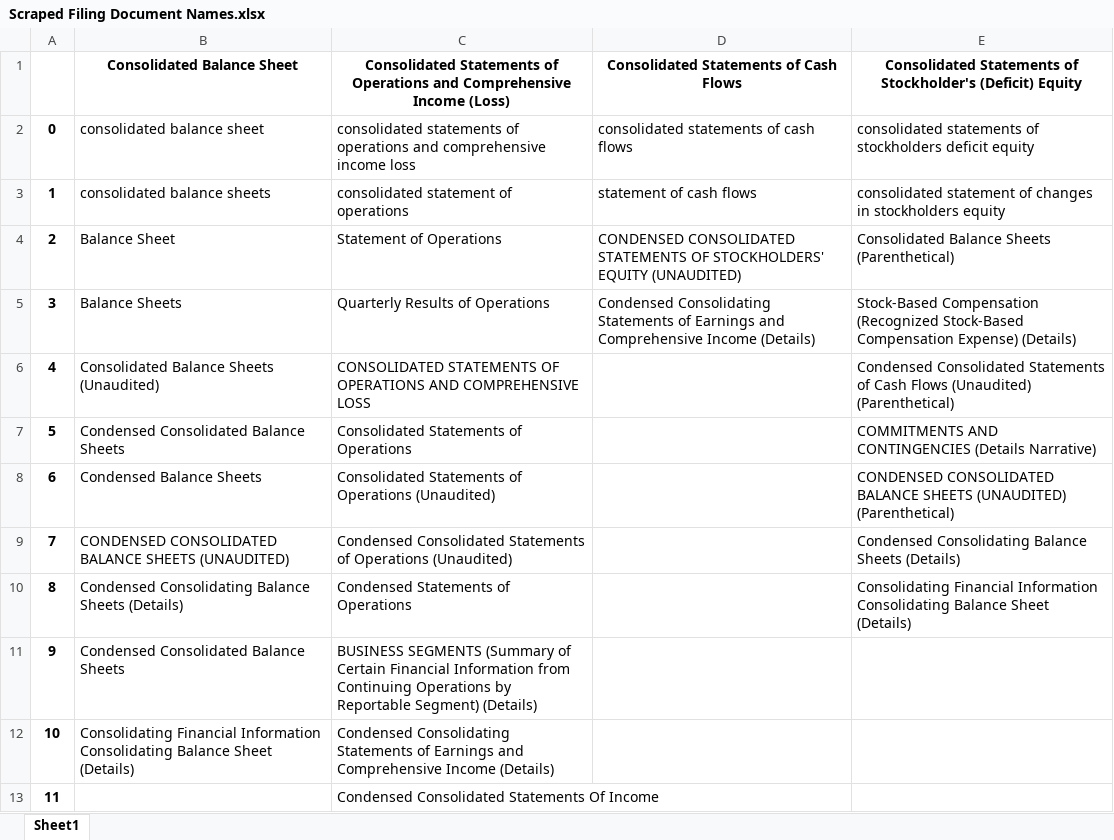
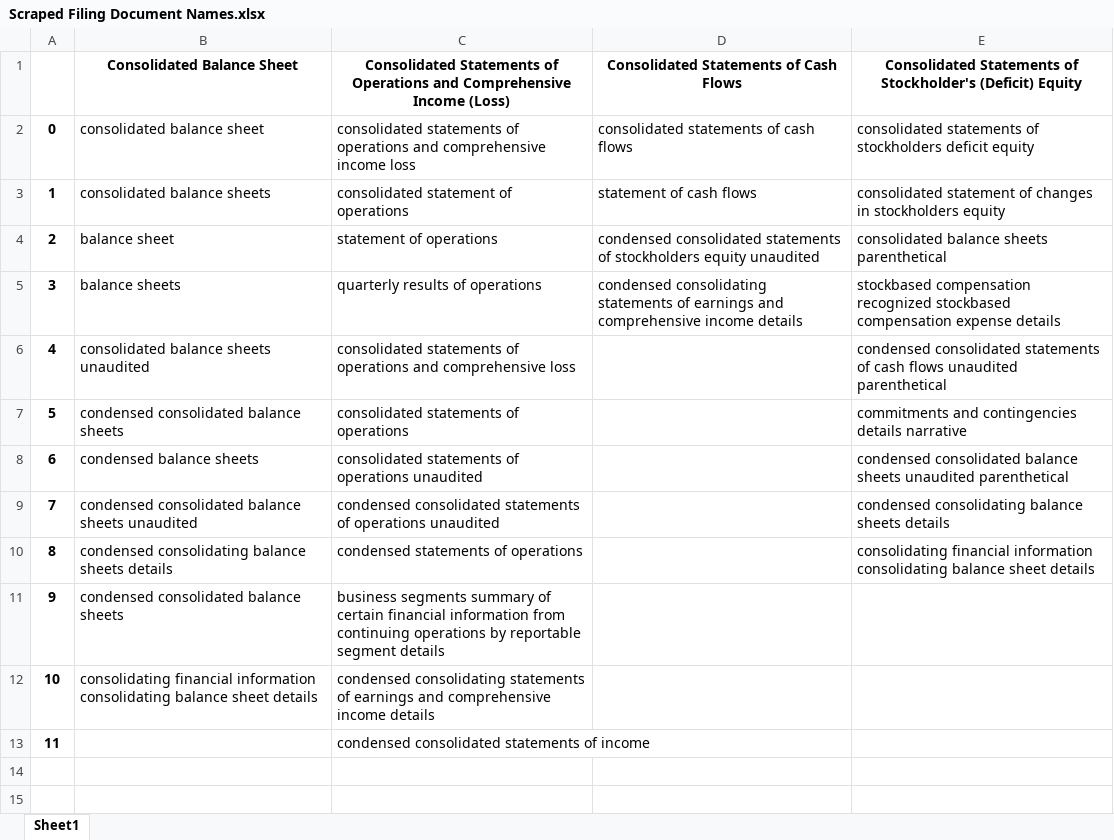
Before and after one commit to BrandonLow96/Scraping-Code, an Excel workbook: Filing Names/Scraped Filing Document Names.xlsx, sheet Sheet1, drawn as a sheet; values as stored, in another font and other column widths than the file's, no borders; the diff names each change by its address in the sheet, - before the commit and + after, or states it on an @@ line.

```diff
--- a/Filing Names/Scraped Filing Document Names.xlsx (sheet Sheet1)
+++ b/Filing Names/Scraped Filing Document Names.xlsx (sheet Sheet1)
-B4: Balance Sheet
+B4: balance sheet
-C4: Statement of Operations
+C4: statement of operations
-D4: CONDENSED CONSOLIDATED STATEMENTS OF STOCKHOLDERS' EQUITY (UNAUDITED)
+D4: condensed consolidated statements of stockholders equity unaudited
-E4: Consolidated Balance Sheets (Parenthetical)
+E4: consolidated balance sheets parenthetical
-B5: Balance Sheets
+B5: balance sheets
-C5: Quarterly Results of Operations
+C5: quarterly results of operations
-D5: Condensed Consolidating Statements of Earnings and Comprehensive Income (Details)
+D5: condensed consolidating statements of earnings and comprehensive income details
-E5: Stock-Based Compensation (Recognized Stock-Based Compensation Expense) (Details)
+E5: stockbased compensation recognized stockbased compensation expense details
-B6: Consolidated Balance Sheets (Unaudited)
+B6: consolidated balance sheets unaudited
-C6: CONSOLIDATED STATEMENTS OF OPERATIONS AND COMPREHENSIVE LOSS
+C6: consolidated statements of operations and comprehensive loss
-E6: Condensed Consolidated Statements of Cash Flows (Unaudited) (Parenthetical)
+E6: condensed consolidated statements of cash flows unaudited parenthetical
-B7: Condensed Consolidated Balance Sheets
+B7: condensed consolidated balance sheets
-C7: Consolidated Statements of Operations
+C7: consolidated statements of operations
-E7: COMMITMENTS AND CONTINGENCIES (Details Narrative)
+E7: commitments and contingencies details narrative
-B8: Condensed Balance Sheets
+B8: condensed balance sheets
-C8: Consolidated Statements of Operations (Unaudited)
+C8: consolidated statements of operations unaudited
-E8: CONDENSED CONSOLIDATED BALANCE SHEETS (UNAUDITED) (Parenthetical)
+E8: condensed consolidated balance sheets unaudited parenthetical
-B9: CONDENSED CONSOLIDATED BALANCE SHEETS (UNAUDITED)
+B9: condensed consolidated balance sheets unaudited
-C9: Condensed Consolidated Statements of Operations (Unaudited)
+C9: condensed consolidated statements of operations unaudited
-E9: Condensed Consolidating Balance Sheets (Details)
+E9: condensed consolidating balance sheets details
-B10: Condensed Consolidating Balance Sheets (Details)
+B10: condensed consolidating balance sheets details
-C10: Condensed Statements of Operations
+C10: condensed statements of operations
-E10: Consolidating Financial Information Consolidating Balance Sheet (Details)
+E10: consolidating financial information consolidating balance sheet details
-B11: Condensed Consolidated Balance Sheets
+B11: condensed consolidated balance sheets
-C11: BUSINESS SEGMENTS (Summary of Certain Financial Information from Continuing Operations by Reportable Segment) (Details)
+C11: business segments summary of certain financial information from continuing operations by reportable segment details
-B12: Consolidating Financial Information Consolidating Balance Sheet (Details)
+B12: consolidating financial information consolidating balance sheet details
-C12: Condensed Consolidating Statements of Earnings and Comprehensive Income (Details)
+C12: condensed consolidating statements of earnings and comprehensive income details
-C13: Condensed Consolidated Statements Of Income
+C13: condensed consolidated statements of income
```
Also changed, not shown: Error to solve - list of companies with slash in name .xlsx, 4 other files.
